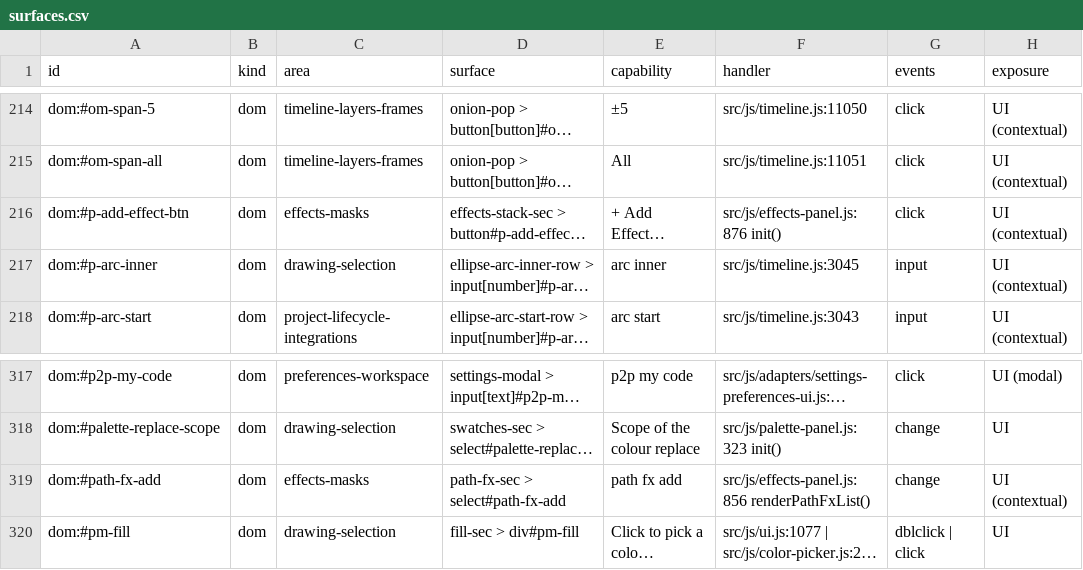
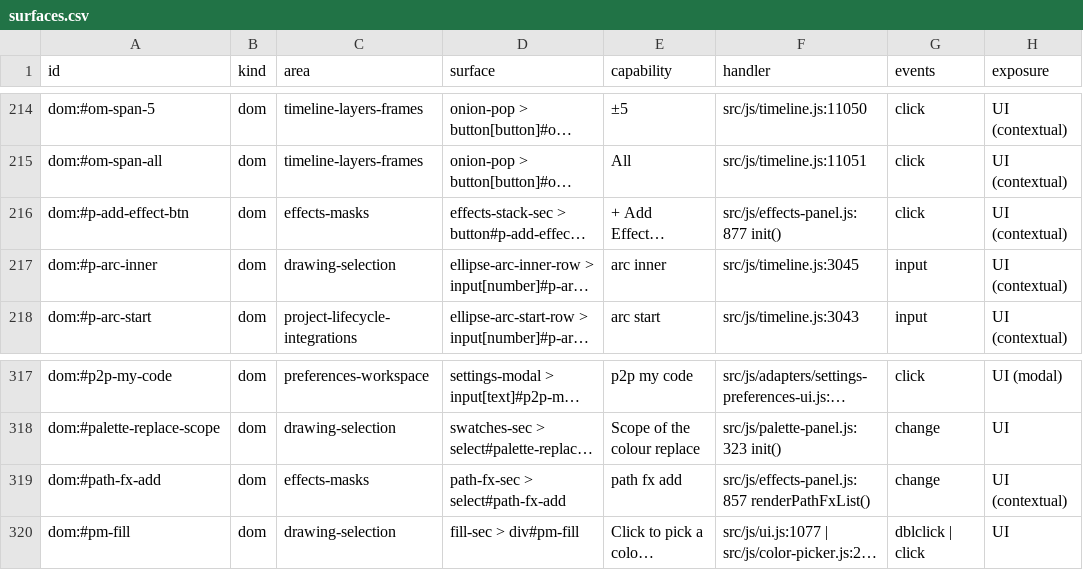
Before and after one commit to mysteropodes/nemo, a CSV file: engineering/inventory/surfaces.csv, drawn as a sheet; only a part is shown, gaps mark what is left out; long unchanged cells end in …; the diff names each change by its address in the sheet, - before the commit and + after, or states it on an @@ line.

Commit message:
Refresh app-js coverage pins and inventory

```diff
--- a/engineering/inventory/surfaces.csv
+++ b/engineering/inventory/surfaces.csv
-F216 (handler): src/js/effects-panel.js:876 init()
+F216 (handler): src/js/effects-panel.js:877 init()
-F319 (handler): src/js/effects-panel.js:856 renderPathFxList()
+F319 (handler): src/js/effects-panel.js:857 renderPathFxList()
```
Also changed, not shown: 3 other files.
